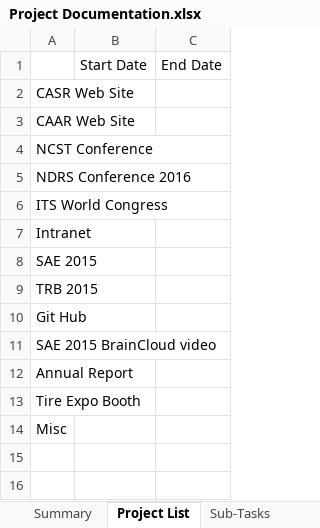
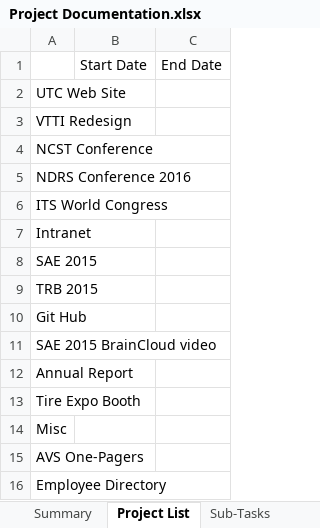
Before and after one commit to jfine22/Spreadsheet, an Excel workbook: Project Documentation.xlsx, sheet Project List, drawn as a sheet; values as stored, in another font and other column widths than the file's, no borders; the diff names each change by its address in the sheet, - before the commit and + after, or states it on an @@ line.

```diff
--- a/Project Documentation.xlsx (sheet Project List)
+++ b/Project Documentation.xlsx (sheet Project List)
-A2: CASR Web Site
+A2: UTC Web Site
-A3: CAAR Web Site
+A3: VTTI Redesign
+row 15: AVS One-Pagers
+row 16: Employee Directory
```
Also changed, not shown: sheet Work Database.
